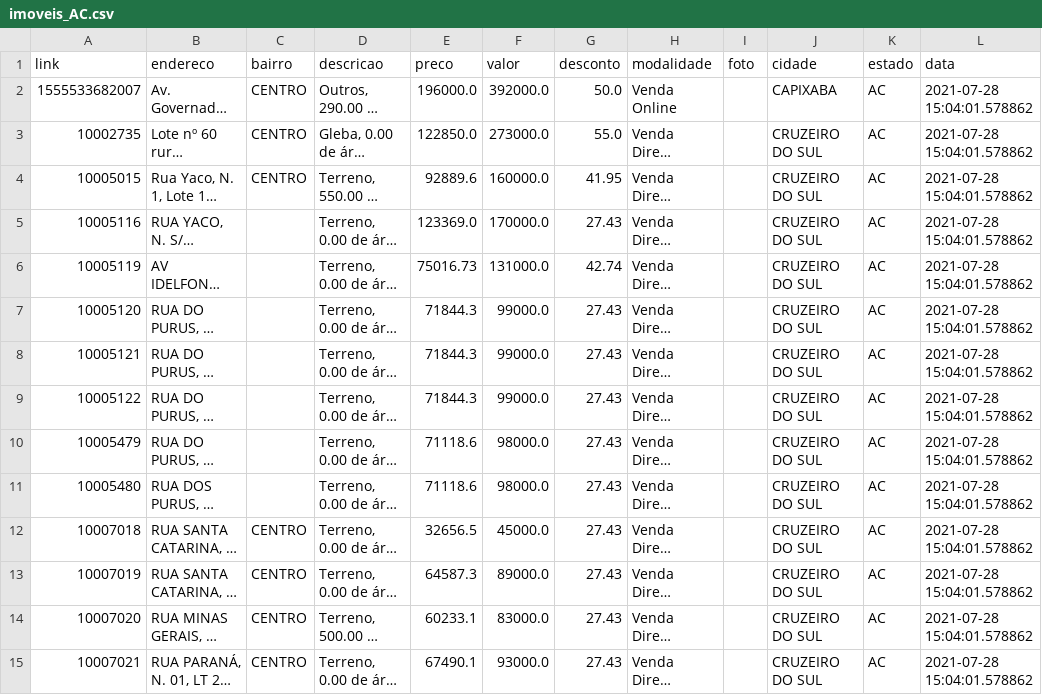
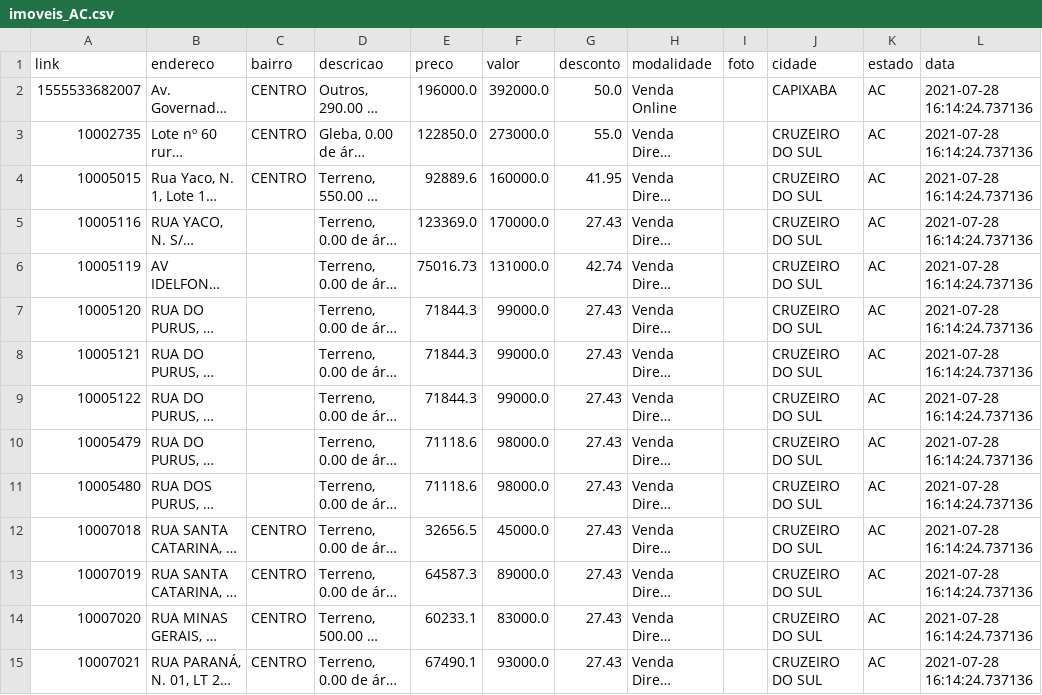
Before and after one commit to franklinbaldo/caixaaberta, a CSV file: data/imoveis_AC.csv, drawn as a sheet; only a part is shown; long unchanged cells end in …; the diff covers the shown part only; the diff names each change by its address in the sheet, - before the commit and + after, or states it on an @@ line.

```diff
--- a/data/imoveis_AC.csv
+++ b/data/imoveis_AC.csv
-L2:L15 (data): 2021-07-28 15:04:01.578862
+L2:L15 (data): 2021-07-28 16:14:24.737136
```
Also changed, not shown: 54 edited cells elsewhere in this file, data/imoveis_AL.csv, data/imoveis_AM.csv, 26 other files.
